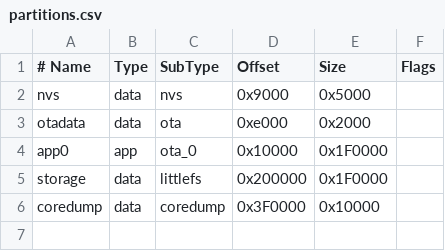
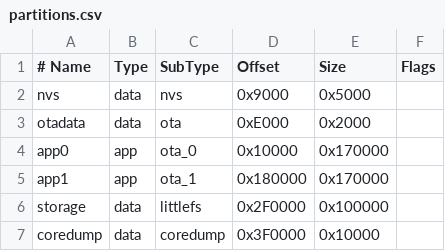
Before and after one commit to bartkodden/ESP_MKB, a CSV file: firmware/partitions.csv, drawn as a sheet; addresses are those after the commit; the diff names each change by its address in the sheet, - before the commit and + after, or states it on an @@ line.

```diff
--- a/firmware/partitions.csv
+++ b/firmware/partitions.csv
-D3 (Offset): 0xe000
+D3 (Offset): 0xE000
-E4 (Size): 0x1F0000
+E4 (Size): 0x170000
+row 5: app1 | app | ota_1 | 0x180000 | 0x170000
-D6 (Offset): 0x200000
+D6 (Offset): 0x2F0000
-E6 (Size): 0x1F0000
+E6 (Size): 0x100000
```
Also changed, not shown: 32 other files.
